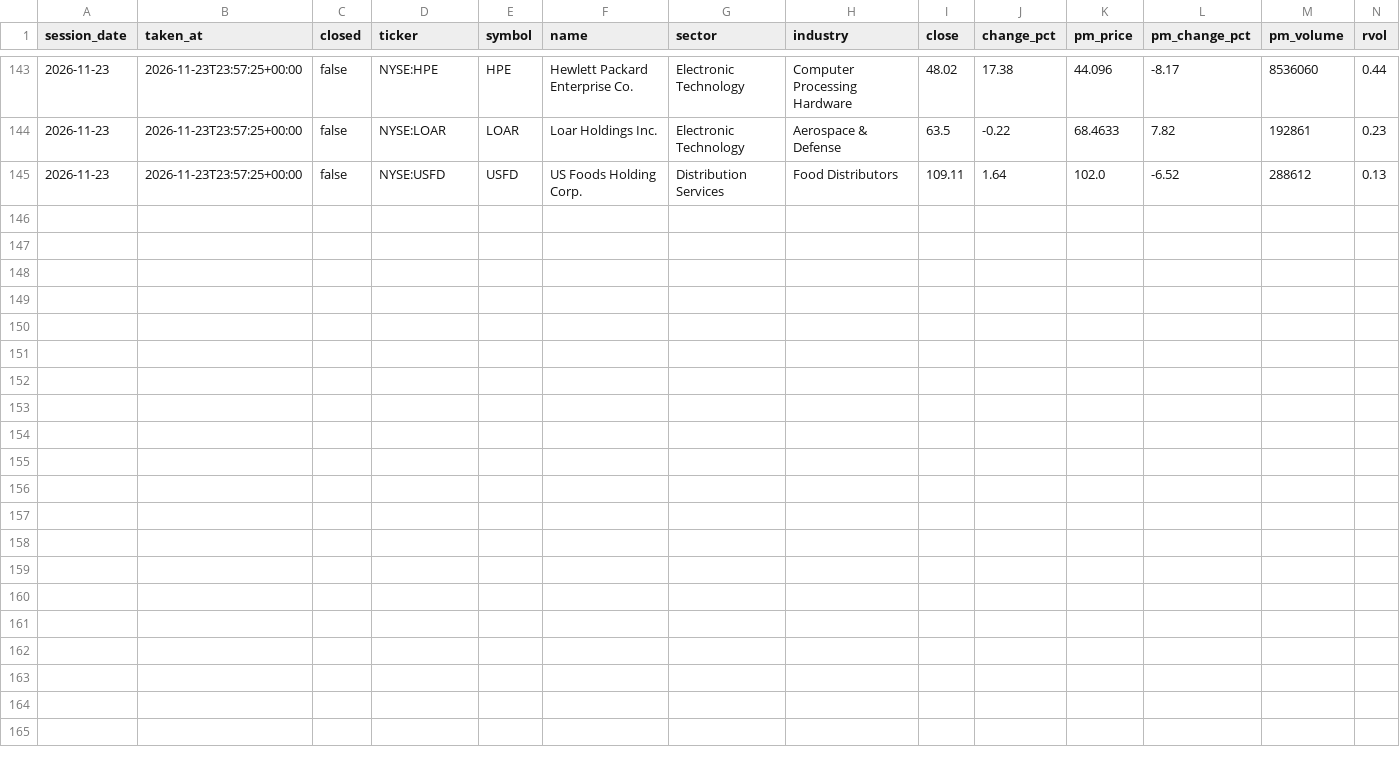
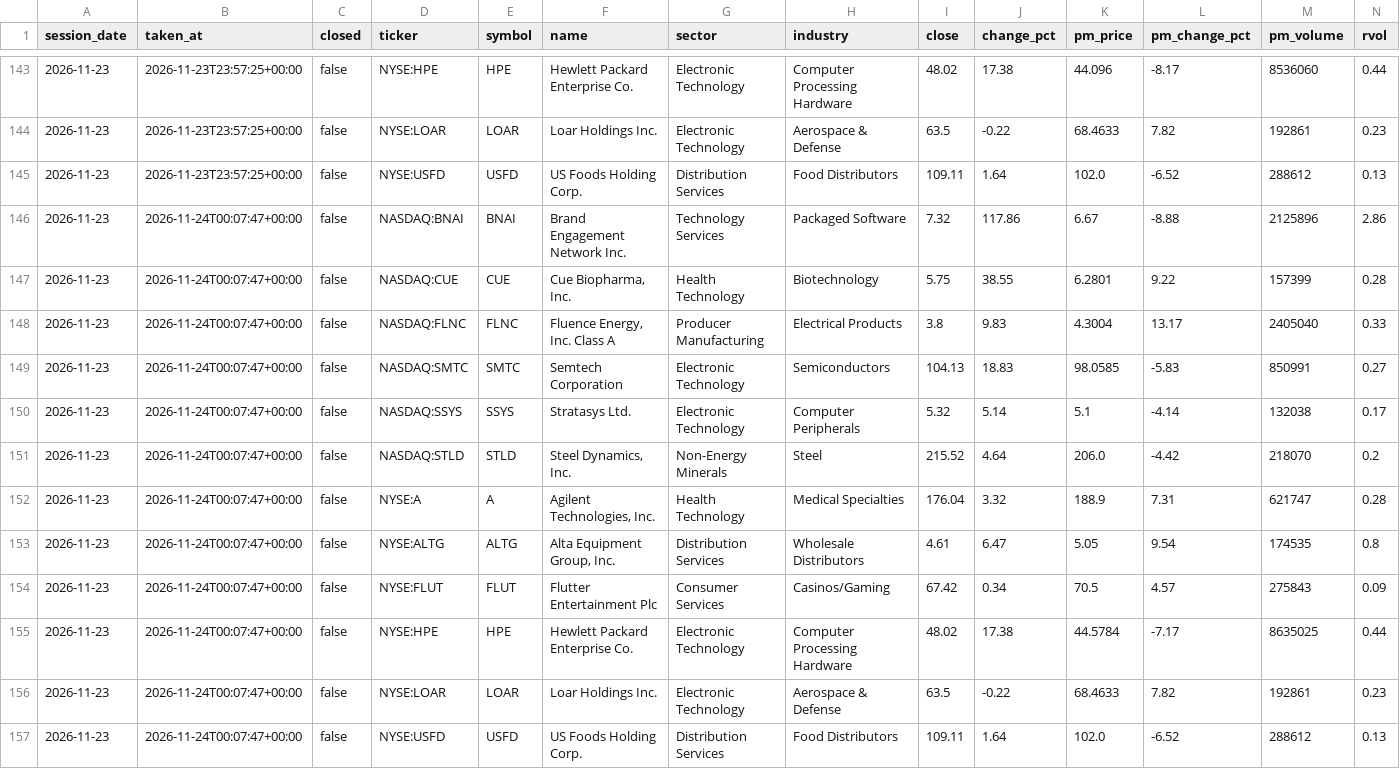
Before and after one commit to TheMrTBO/market-monitor, a CSV file: postmarket_scan/2026/2026-11-23.csv, drawn as a sheet; only a part is shown, gaps mark what is left out; rows hold the shown columns only; the diff names each change by its address in the sheet, - before the commit and + after, or states it on an @@ line.

```diff
--- a/postmarket_scan/2026/2026-11-23.csv
+++ b/postmarket_scan/2026/2026-11-23.csv
+row 146: 2026-11-23 | 2026-11-24T00:07:47+00:00 | false | NASDAQ:BNAI | BNAI | Brand Engagement Network Inc. | Technology Services | Packaged Software | 7.32 | 117.86 | 6.67 | -8.88 | 2125896 | 2.86
+row 147: 2026-11-23 | 2026-11-24T00:07:47+00:00 | false | NASDAQ:CUE | CUE | Cue Biopharma, Inc. | Health Technology | Biotechnology | 5.75 | 38.55 | 6.2801 | 9.22 | 157399 | 0.28
+row 148: 2026-11-23 | 2026-11-24T00:07:47+00:00 | false | NASDAQ:FLNC | FLNC | Fluence Energy, Inc. Class A | Producer Manufacturing | Electrical Products | 3.8 | 9.83 | 4.3004 | 13.17 | 2405040 | 0.33
+row 149: 2026-11-23 | 2026-11-24T00:07:47+00:00 | false | NASDAQ:SMTC | SMTC | Semtech Corporation | Electronic Technology | Semiconductors | 104.13 | 18.83 | 98.0585 | -5.83 | 850991 | 0.27
+row 150: 2026-11-23 | 2026-11-24T00:07:47+00:00 | false | NASDAQ:SSYS | SSYS | Stratasys Ltd. | Electronic Technology | Computer Peripherals | 5.32 | 5.14 | 5.1 | -4.14 | 132038 | 0.17
+row 151: 2026-11-23 | 2026-11-24T00:07:47+00:00 | false | NASDAQ:STLD | STLD | Steel Dynamics, Inc. | Non-Energy Minerals | Steel | 215.52 | 4.64 | 206.0 | -4.42 | 218070 | 0.2
+row 152: 2026-11-23 | 2026-11-24T00:07:47+00:00 | false | NYSE:A | A | Agilent Technologies, Inc. | Health Technology | Medical Specialties | 176.04 | 3.32 | 188.9 | 7.31 | 621747 | 0.28
+row 153: 2026-11-23 | 2026-11-24T00:07:47+00:00 | false | NYSE:ALTG | ALTG | Alta Equipment Group, Inc. | Distribution Services | Wholesale Distributors | 4.61 | 6.47 | 5.05 | 9.54 | 174535 | 0.8
+row 154: 2026-11-23 | 2026-11-24T00:07:47+00:00 | false | NYSE:FLUT | FLUT | Flutter Entertainment Plc | Consumer Services | Casinos/Gaming | 67.42 | 0.34 | 70.5 | 4.57 | 275843 | 0.09
+row 155: 2026-11-23 | 2026-11-24T00:07:47+00:00 | false | NYSE:HPE | HPE | Hewlett Packard Enterprise Co. | Electronic Technology | Computer Processing Hardware | 48.02 | 17.38 | 44.5784 | -7.17 | 8635025 | 0.44
+row 156: 2026-11-23 | 2026-11-24T00:07:47+00:00 | false | NYSE:LOAR | LOAR | Loar Holdings Inc. | Electronic Technology | Aerospace & Defense | 63.5 | -0.22 | 68.4633 | 7.82 | 192861 | 0.23
+row 157: 2026-11-23 | 2026-11-24T00:07:47+00:00 | false | NYSE:USFD | USFD | US Foods Holding Corp. | Distribution Services | Food Distributors | 109.11 | 1.64 | 102.0 | -6.52 | 288612 | 0.13
```
